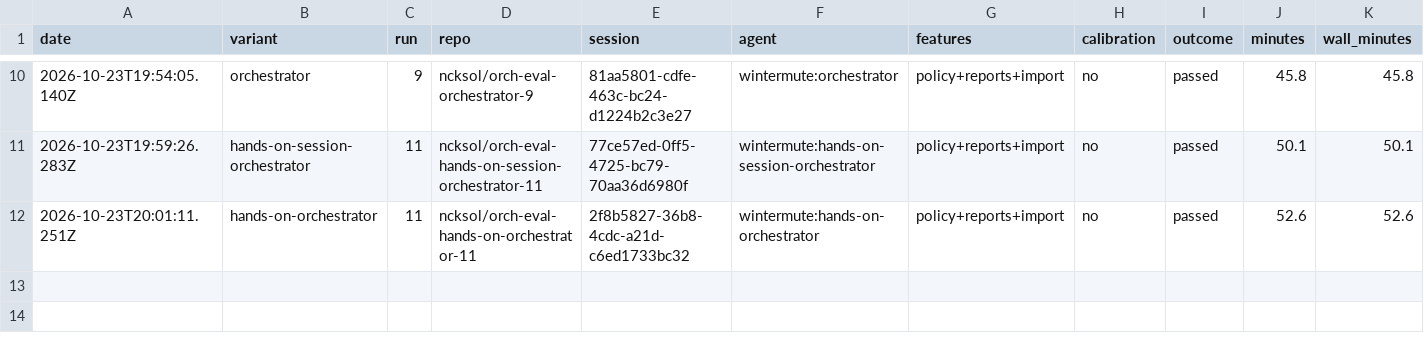
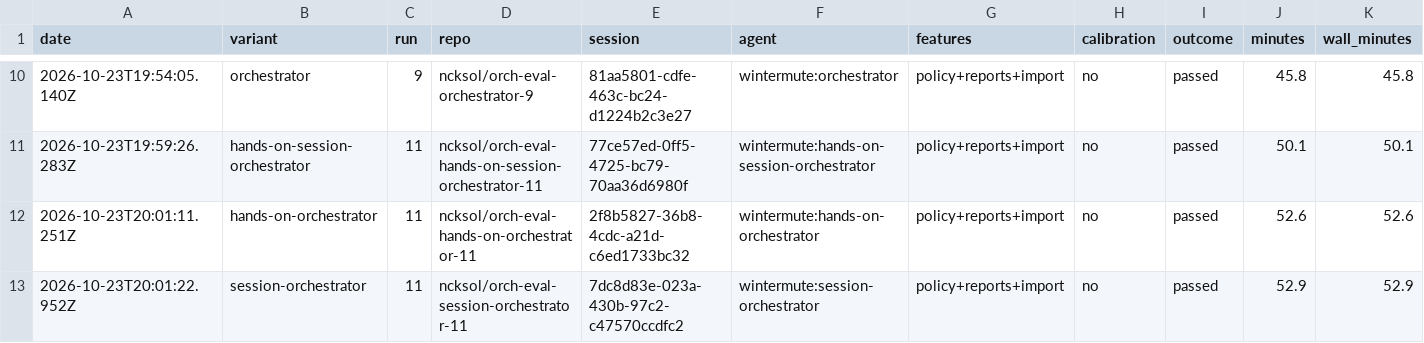
Before and after one commit to ncksol/ai_tools, a CSV file: evals/orchestrator/expense-claims/results.csv, drawn as a sheet; only a part is shown, gaps mark what is left out; rows hold the shown columns only; the diff names each change by its address in the sheet, - before the commit and + after, or states it on an @@ line.

Commit message:
chore(evals): record session-orchestrator run 11 (passed)

```diff
--- a/evals/orchestrator/expense-claims/results.csv
+++ b/evals/orchestrator/expense-claims/results.csv
+row 13: 2026-10-23T20:01:22.952Z | session-orchestrator | 11 | ncksol/orch-eval-session-orchestrator-11 | 7dc8d83e-023a-430b-97c2-c47570ccdfc2 | wintermute:session-orchestrator | policy+reports+import | no | passed | 52.9 | 52.9
```
